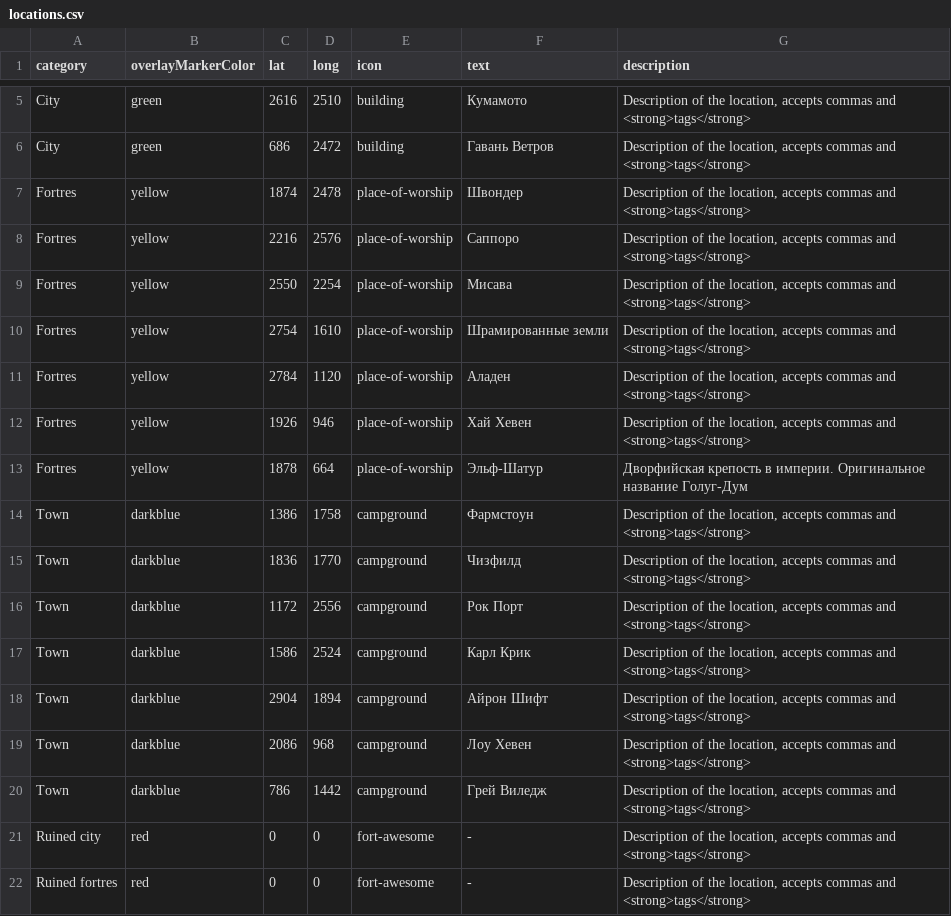
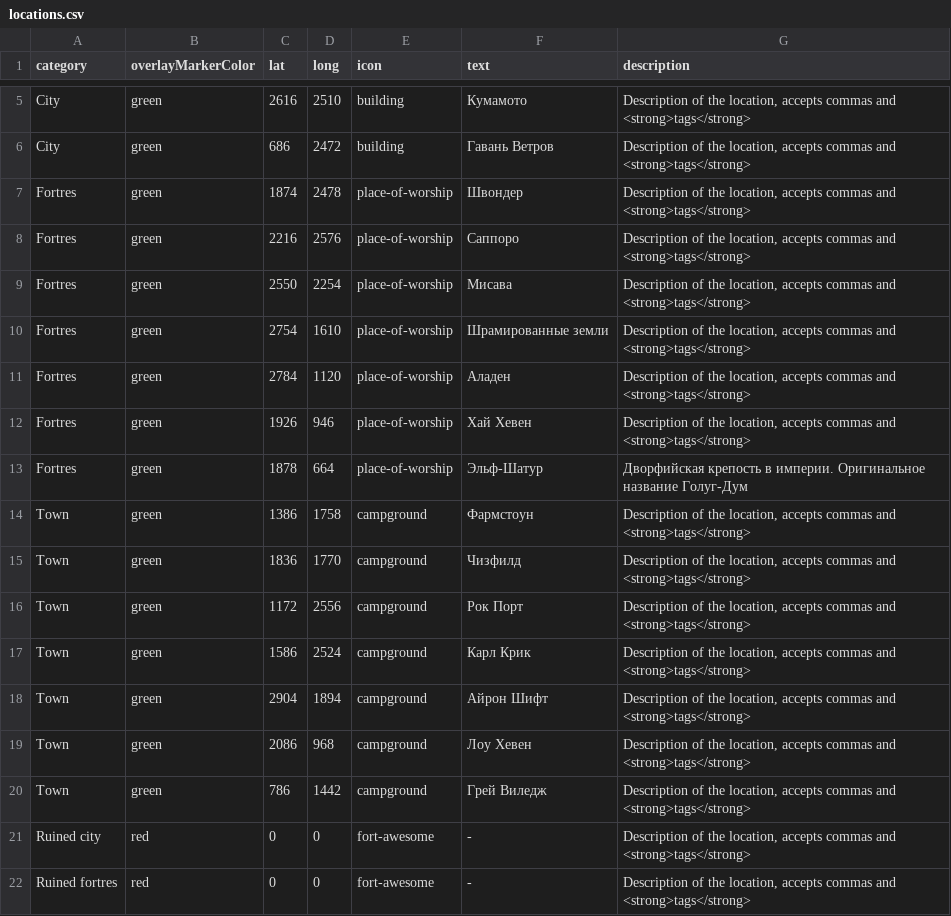
Before and after one commit to savage52rus/Renevald_IWM, a CSV file: locations.csv, drawn as a sheet; only a part is shown, gaps mark what is left out.

Commit message:
Update locations.csv

```diff
--- a/locations.csv
+++ b/locations.csv
@@ -6,16 +6,16 @@ City,green,2616,2510,building,Кумамото,"Description of the location, acc
 City,green,686,2472,building,Гавань Ветров,"Description of the location, accepts commas and <strong>tags</strong>"
-Fortres,yellow,1874,2478,place-of-worship,Швондер,"Description of the location, accepts commas and <strong>tags</strong>"
-Fortres,yellow,2216,2576,place-of-worship,Саппоро,"Description of the location, accepts commas and <strong>tags</strong>"
-Fortres,yellow,2550,2254,place-of-worship,Мисава,"Description of the location, accepts commas and <strong>tags</strong>"
-Fortres,yellow,2754,1610,place-of-worship,Шрамированные земли,"Description of the location, accepts commas and <strong>tags</strong>"
-Fortres,yellow,2784,1120,place-of-worship,Аладен,"Description of the location, accepts commas and <strong>tags</strong>"
-Fortres,yellow,1926,946,place-of-worship,Хай Хевен,"Description of the location, accepts commas and <strong>tags</strong>"
-Fortres,yellow,1878,664,place-of-worship,Эльф-Шатур,Дворфийская крепость в империи. Оригинальное название Голуг-Дум
-Town,darkblue,1386,1758,campground,Фармстоун,"Description of the location, accepts commas and <strong>tags</strong>"
-Town,darkblue,1836,1770,campground,Чизфилд,"Description of the location, accepts commas and <strong>tags</strong>"
-Town,darkblue,1172,2556,campground,Рок Порт,"Description of the location, accepts commas and <strong>tags</strong>"
-Town,darkblue,1586,2524,campground,Карл Крик,"Description of the location, accepts commas and <strong>tags</strong>"
-Town,darkblue,2904,1894,campground,Айрон Шифт,"Description of the location, accepts commas and <strong>tags</strong>"
-Town,darkblue,2086,968,campground,Лоу Хевен,"Description of the location, accepts commas and <strong>tags</strong>"
-Town,darkblue,786,1442,campground,Грей Виледж,"Description of the location, accepts commas and <strong>tags</strong>"
+Fortres,green,1874,2478,place-of-worship,Швондер,"Description of the location, accepts commas and <strong>tags</strong>"
+Fortres,green,2216,2576,place-of-worship,Саппоро,"Description of the location, accepts commas and <strong>tags</strong>"
+Fortres,green,2550,2254,place-of-worship,Мисава,"Description of the location, accepts commas and <strong>tags</strong>"
+Fortres,green,2754,1610,place-of-worship,Шрамированные земли,"Description of the location, accepts commas and <strong>tags</strong>"
+Fortres,green,2784,1120,place-of-worship,Аладен,"Description of the location, accepts commas and <strong>tags</strong>"
+Fortres,green,1926,946,place-of-worship,Хай Хевен,"Description of the location, accepts commas and <strong>tags</strong>"
+Fortres,green,1878,664,place-of-worship,Эльф-Шатур,Дворфийская крепость в империи. Оригинальное название Голуг-Дум
+Town,green,1386,1758,campground,Фармстоун,"Description of the location, accepts commas and <strong>tags</strong>"
+Town,green,1836,1770,campground,Чизфилд,"Description of the location, accepts commas and <strong>tags</strong>"
+Town,green,1172,2556,campground,Рок Порт,"Description of the location, accepts commas and <strong>tags</strong>"
+Town,green,1586,2524,campground,Карл Крик,"Description of the location, accepts commas and <strong>tags</strong>"
+Town,green,2904,1894,campground,Айрон Шифт,"Description of the location, accepts commas and <strong>tags</strong>"
+Town,green,2086,968,campground,Лоу Хевен,"Description of the location, accepts commas and <strong>tags</strong>"
+Town,green,786,1442,campground,Грей Виледж,"Description of the location, accepts commas and <strong>tags</strong>"
 Ruined city,red,0,0,fort-awesome,-,"Description of the location, accepts commas and <strong>tags</strong>"
```
